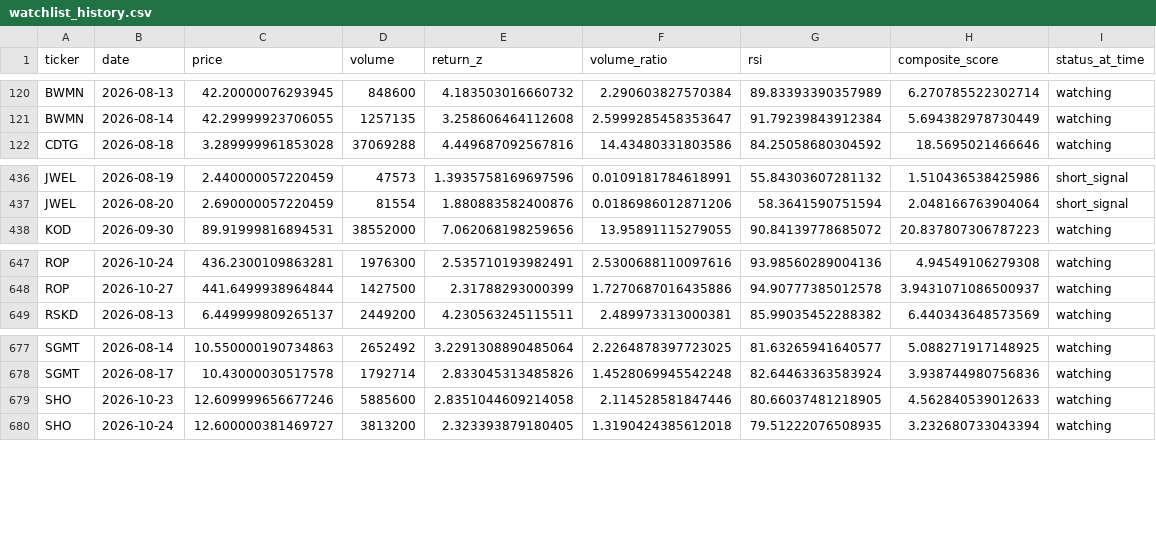
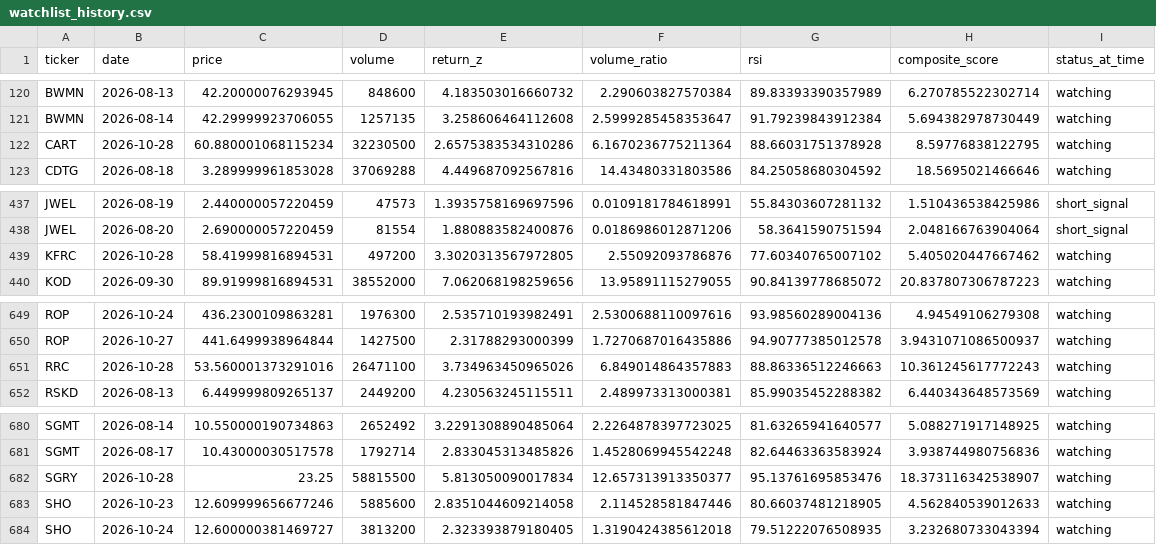
Before and after one commit to kgb1970-gh/stock-crash-tracker, a CSV file: data/watchlist_history.csv, drawn as a sheet; only a part is shown, gaps mark what is left out; the diff names each change by its address in the sheet, - before the commit and + after, or states it on an @@ line.

```diff
--- a/data/watchlist_history.csv
+++ b/data/watchlist_history.csv
+row 122: CART | 2026-10-28 | 60.880001068115234 | 32230500 | 2.6575383534310286 | 6.1670236775211364 | 88.66031751378928 | 8.59776838122795 | watching
+row 439: KFRC | 2026-10-28 | 58.41999816894531 | 497200 | 3.3020313567972805 | 2.55092093786876 | 77.60340765007102 | 5.405020447667462 | watching
+row 651: RRC | 2026-10-28 | 53.560001373291016 | 26471100 | 3.734963450965026 | 6.849014864357883 | 88.86336512246663 | 10.361245617772243 | watching
+row 682: SGRY | 2026-10-28 | 23.25 | 58815500 | 5.813050090017834 | 12.657313913350377 | 95.13761695853476 | 18.373116342538907 | watching
```
Also changed, not shown: data/alerts.csv, data/watchlist.csv.
